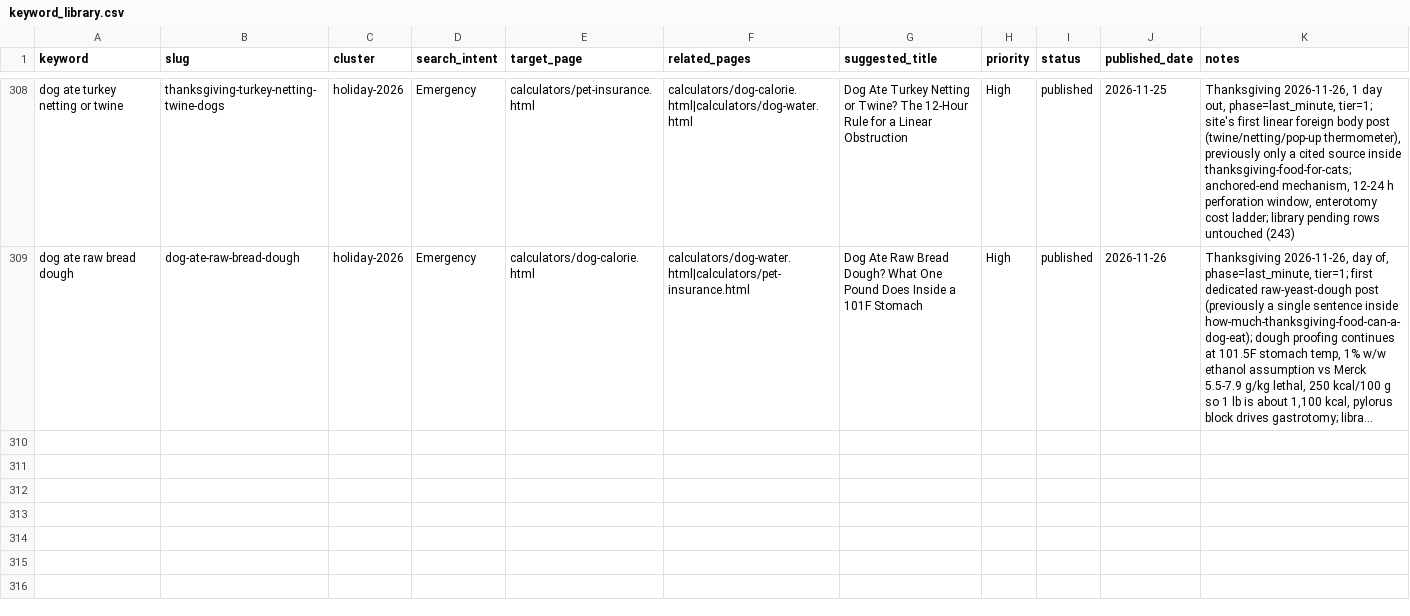
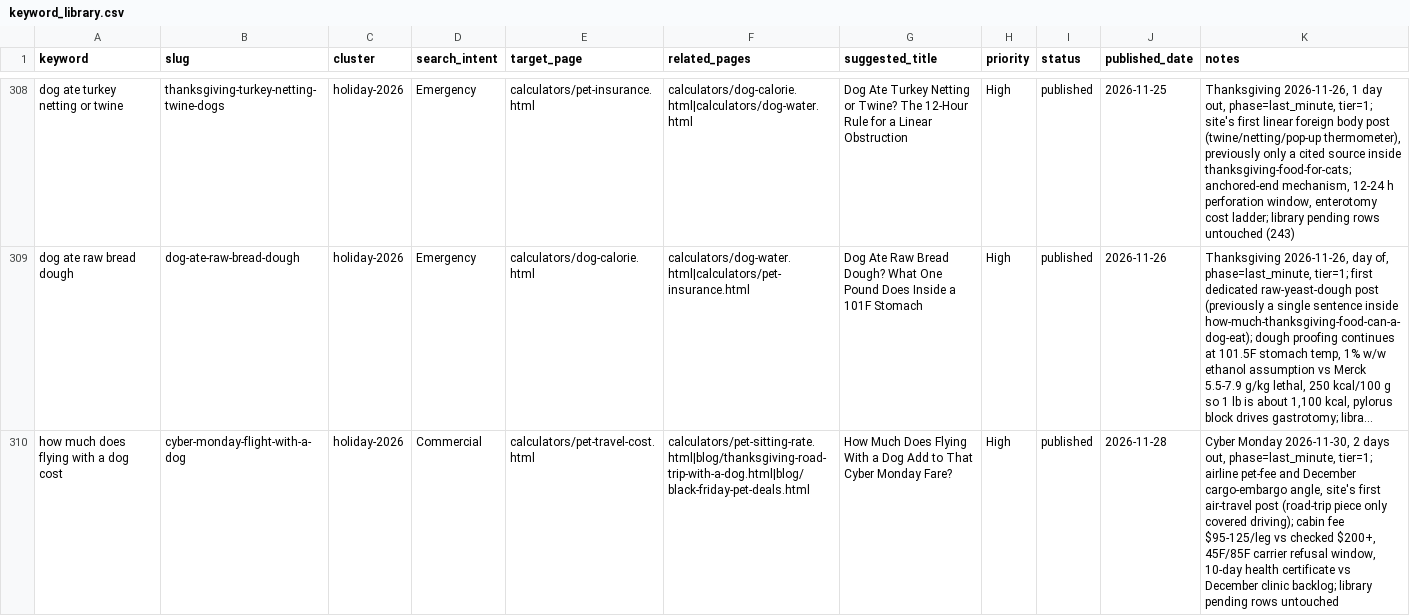
Before and after one commit to Zhou-Xiaoyong/petcalchub, a CSV file: keyword_library.csv, drawn as a sheet; only a part is shown, gaps mark what is left out; long unchanged cells end in …; the diff names each change by its address in the sheet, - before the commit and + after, or states it on an @@ line.

Commit message:
content: publish 'how much does flying with a dog cost' (Cyber Monday holiday pipeline)

```diff
--- a/keyword_library.csv
+++ b/keyword_library.csv
+row 310: how much does flying with a dog cost | cyber-monday-flight-with-a-dog | holiday-2026 | Commercial | calculators/pet-travel-cost.html | calculators/pet-sitting-rate.html|blog/thanksgiving-road-trip-with-a-dog.html|blog/black-friday-pet-deals.html | How Much Does Flying With a Dog Add to That Cyber Monday Fare? | High | published | 2026-11-28 | Cyber Monday 2026-11-30, 2 days out, phase=last_minute, tier=1; airline pet-fee and December cargo-embargo angle, site's first air-travel post (road-trip piece only covered driving); cabin fee $95-125/leg vs checked $200+, 45F/85F carrier refusal window, 10-day health certificate vs December clinic backlog; library pending rows untouched
```
Also changed, not shown: 5 other files.
